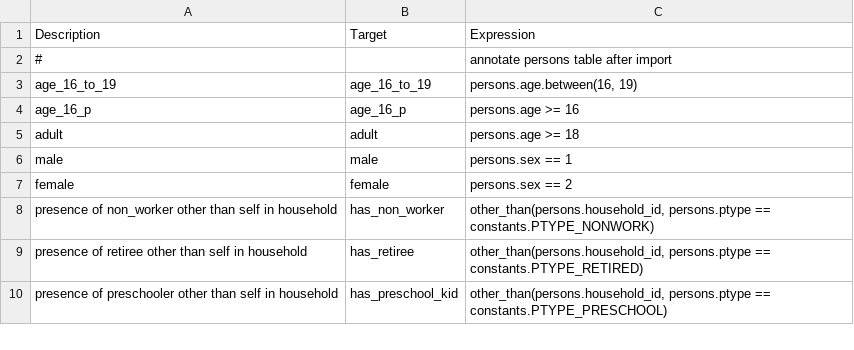
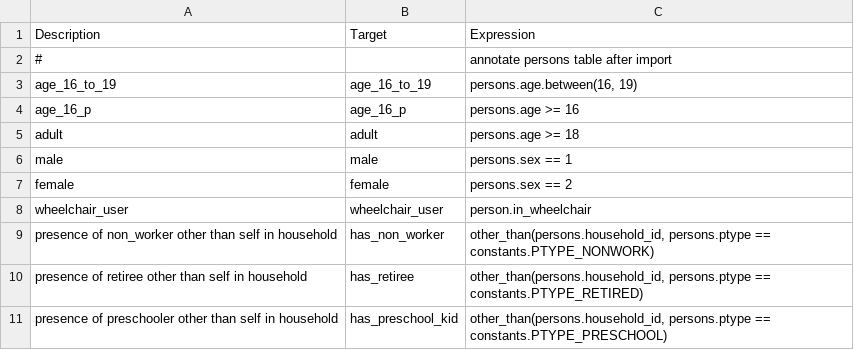
Before and after one commit to LBNL-UCB-STI/activitysim-configs-sfbay, a CSV file: configs/annotate_persons.csv, drawn as a sheet; only a part is shown; the diff names each change by its address in the sheet, - before the commit and + after, or states it on an @@ line.

Commit message:
Updated annotate_persons.csv

```diff
--- a/configs/annotate_persons.csv
+++ b/configs/annotate_persons.csv
+row 8: wheelchair_user | wheelchair_user | person.in_wheelchair
```
